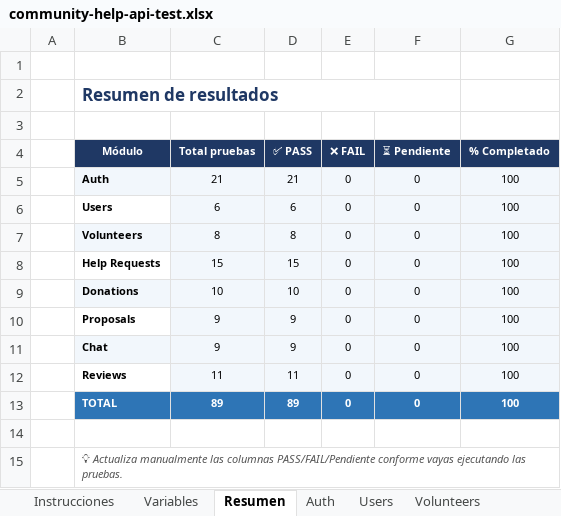
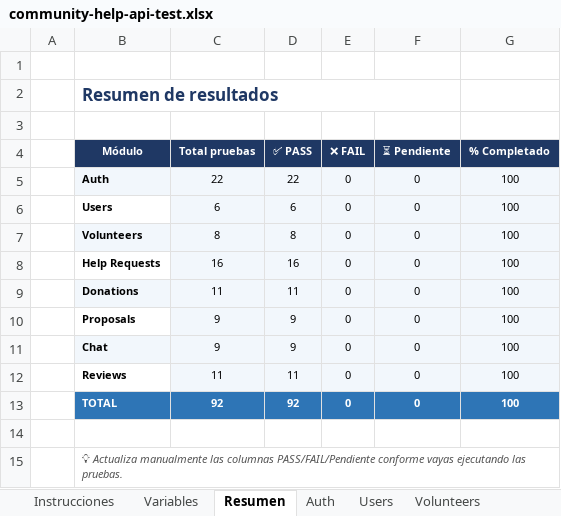
Before and after one commit to Chuckytin/community-help-pro, an Excel workbook: community-help-api/docs/api/community-help-api-test.xlsx, sheet Resumen, drawn as a sheet; values as stored, in another font and other column widths than the file's, no borders; charts and pictures and conditional formats not drawn; the diff names each change by its address in the sheet, - before the commit and + after, or states it on an @@ line.

```diff
--- a/community-help-api/docs/api/community-help-api-test.xlsx (sheet Resumen)
+++ b/community-help-api/docs/api/community-help-api-test.xlsx (sheet Resumen)
-C5 (Total pruebas): 21
+C5 (Total pruebas): 22
-D5 (✅ PASS): 21
+D5 (✅ PASS): 22
-C8 (Total pruebas): 15
+C8 (Total pruebas): 16
-D8 (✅ PASS): 15
+D8 (✅ PASS): 16
-C9 (Total pruebas): 10
+C9 (Total pruebas): 11
-D9 (✅ PASS): 10
+D9 (✅ PASS): 11
-C13 (Total pruebas): 89
+C13 (Total pruebas): 92
-D13 (✅ PASS): 89
+D13 (✅ PASS): 92
```
Also changed, not shown: sheet Donations, sheet Help Requests, sheet Auth, 30 other files.
